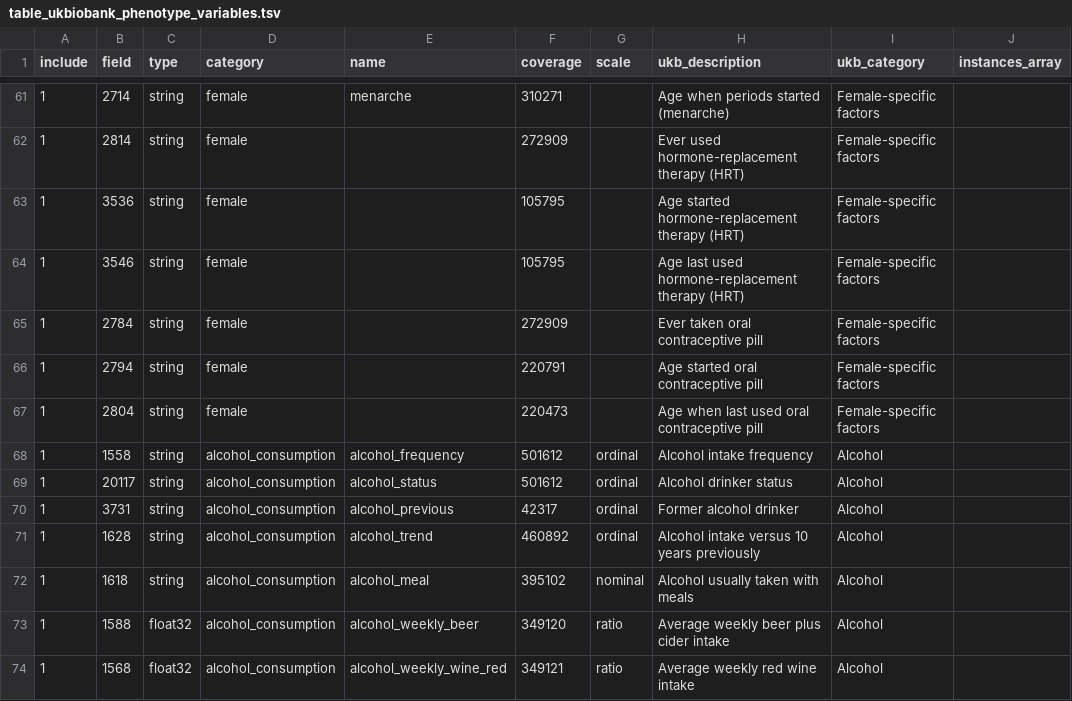
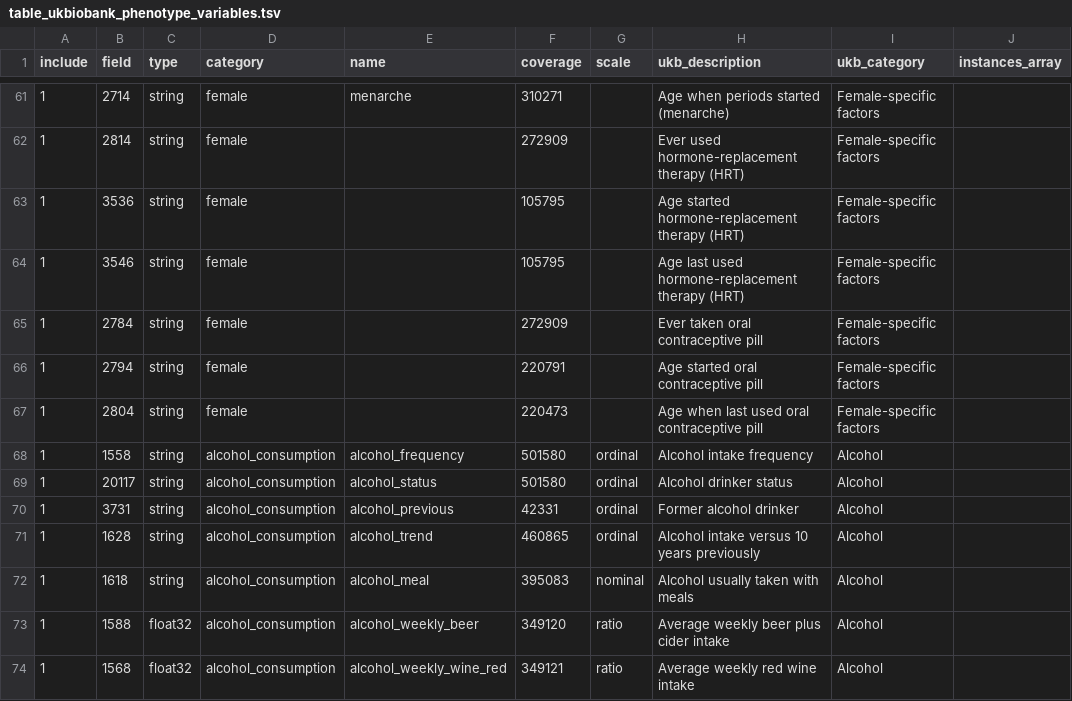
Before and after one commit to tcameronwaller/uk_biobank, a TSV file: parameters/table_ukbiobank_phenotype_variables.tsv, drawn as a sheet; only a part is shown, gaps mark what is left out; the diff names each change by its address in the sheet, - before the commit and + after, or states it on an @@ line.

Commit message:
variable definitions for frequency of alcohol consumption

```diff
--- a/parameters/table_ukbiobank_phenotype_variables.tsv
+++ b/parameters/table_ukbiobank_phenotype_variables.tsv
-F68:F69 (coverage): 501612
+F68:F69 (coverage): 501580
-F70 (coverage): 42317
+F70 (coverage): 42331
-F71 (coverage): 460892
+F71 (coverage): 460865
-F72 (coverage): 395102
+F72 (coverage): 395083
```
Also changed, not shown: 2 other files.
